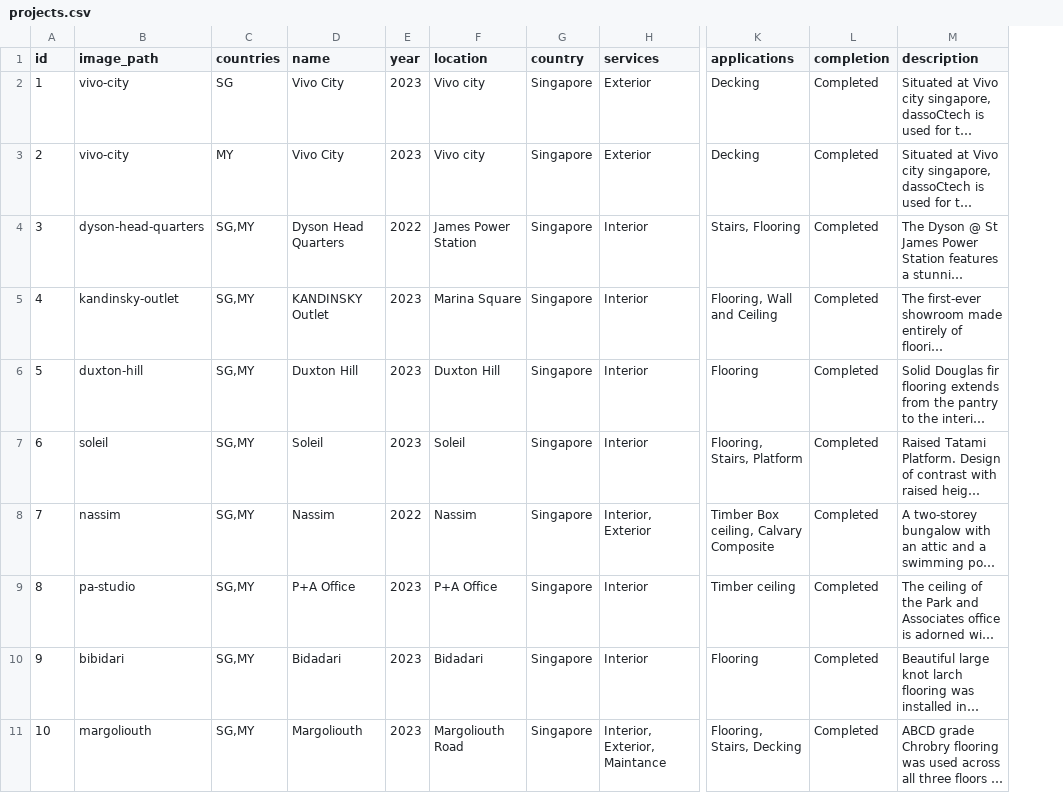
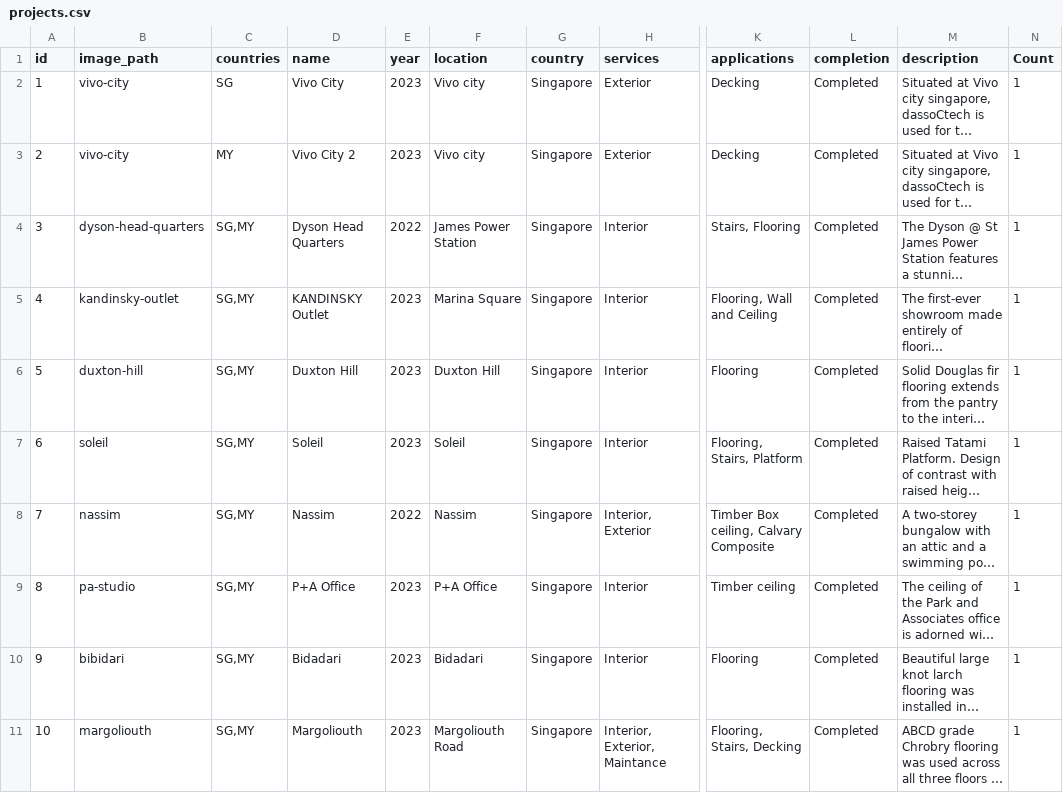
Before and after one commit to kokweikhong/calvary-website, a CSV file: data-generator/csv/projects.csv, drawn as a sheet; only a part is shown, gaps mark what is left out; long unchanged cells end in …; the diff covers the shown part only; the diff names each change by its address in the sheet, - before the commit and + after, or states it on an @@ line.

Commit message:
update project references

```diff
--- a/data-generator/csv/projects.csv
+++ b/data-generator/csv/projects.csv
+column N (Count), rows 2-11: all 1
-D3 (name): Vivo City
+D3 (name): Vivo City 2
```
Also changed, not shown: 5 added rows elsewhere in this file, 4 other files.
